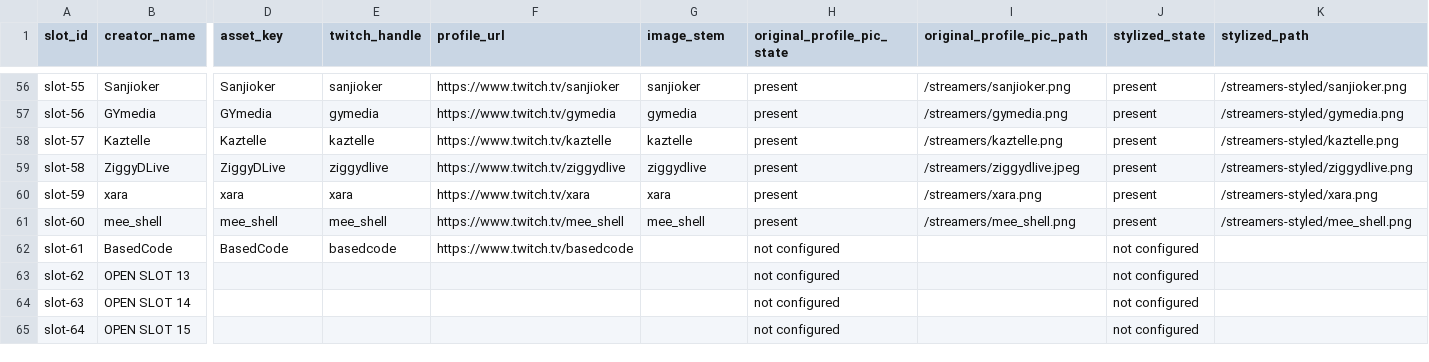
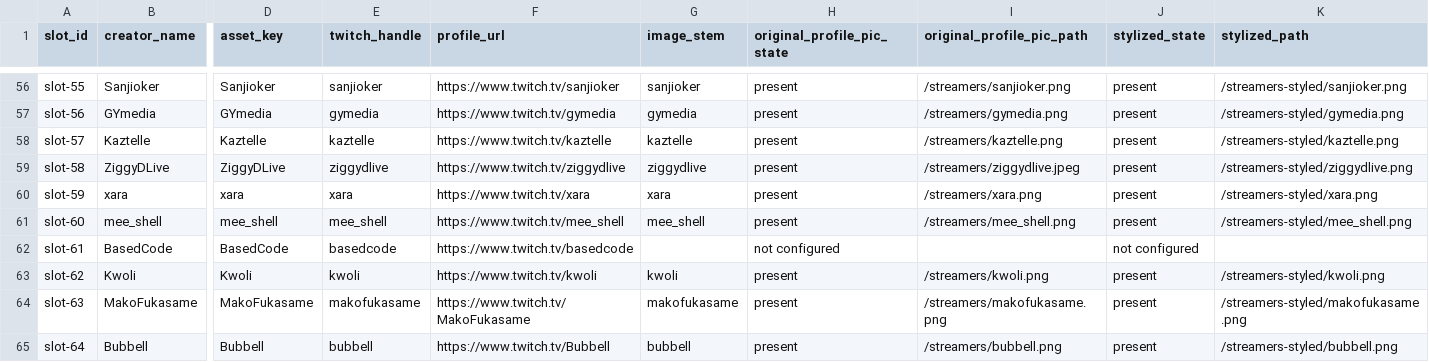
Before and after one commit to Fehrox/StreamAtQueenslandGamesFestival, a CSV file: creator-image-map.csv, drawn as a sheet; only a part is shown, gaps mark what is left out; the diff covers the shown part only; the diff names each change by its address in the sheet, - before the commit and + after, or states it on an @@ line.

Commit message:
Improved some profile pictures.

```diff
--- a/creator-image-map.csv
+++ b/creator-image-map.csv
-B63 (creator_name): OPEN SLOT 13
+B63 (creator_name): Kwoli
-D63 (asset_key): (empty)
+D63 (asset_key): Kwoli
-E63 (twitch_handle): (empty)
+E63 (twitch_handle): kwoli
-F63 (profile_url): (empty)
+F63 (profile_url): https://www.twitch.tv/kwoli
-G63 (image_stem): (empty)
+G63 (image_stem): kwoli
-H63:H65 (original_profile_pic_state): not configured
+H63:H65 (original_profile_pic_state): present
-I63 (original_profile_pic_path): (empty)
+I63 (original_profile_pic_path): /streamers/kwoli.png
-J63:J65 (stylized_state): not configured
+J63:J65 (stylized_state): present
-K63 (stylized_path): (empty)
+K63 (stylized_path): /streamers-styled/kwoli.png
-B64 (creator_name): OPEN SLOT 14
+B64 (creator_name): MakoFukasame
-D64 (asset_key): (empty)
+D64 (asset_key): MakoFukasame
-E64 (twitch_handle): (empty)
+E64 (twitch_handle): makofukasame
-F64 (profile_url): (empty)
+F64 (profile_url): https://www.twitch.tv/MakoFukasame
-G64 (image_stem): (empty)
+G64 (image_stem): makofukasame
-I64 (original_profile_pic_path): (empty)
+I64 (original_profile_pic_path): /streamers/makofukasame.png
-K64 (stylized_path): (empty)
+K64 (stylized_path): /streamers-styled/makofukasame.png
-B65 (creator_name): OPEN SLOT 15
+B65 (creator_name): Bubbell
-D65 (asset_key): (empty)
+D65 (asset_key): Bubbell
-E65 (twitch_handle): (empty)
+E65 (twitch_handle): bubbell
-F65 (profile_url): (empty)
+F65 (profile_url): https://www.twitch.tv/Bubbell
-G65 (image_stem): (empty)
+G65 (image_stem): bubbell
-I65 (original_profile_pic_path): (empty)
+I65 (original_profile_pic_path): /streamers/bubbell.png
-K65 (stylized_path): (empty)
+K65 (stylized_path): /streamers-styled/bubbell.png
```
Also changed, not shown: 173 edited cells elsewhere in this file, 30 other files.
